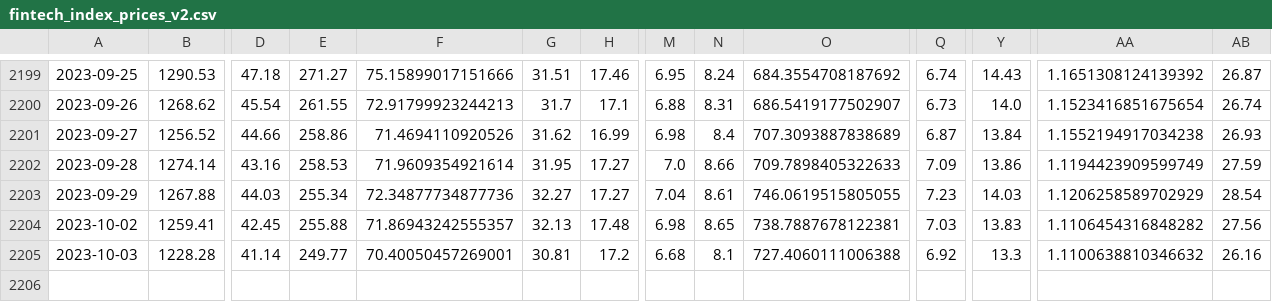
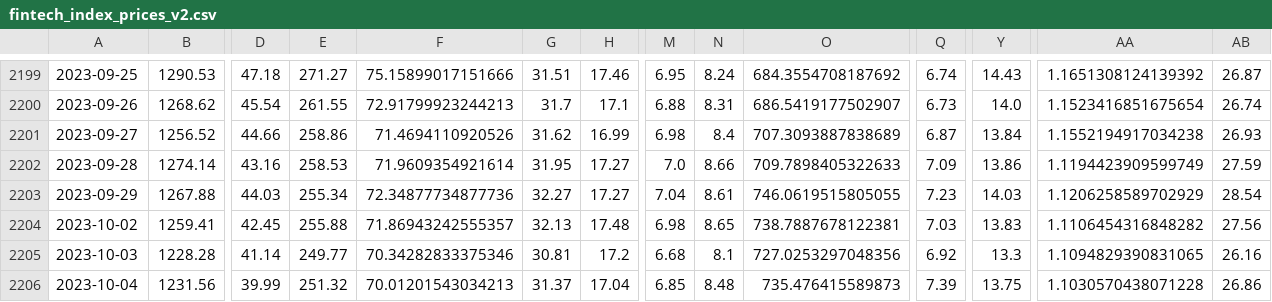
Before and after one commit to F-Prime-Capital/findex-data, a CSV file: fintech_index_prices_v2.csv, drawn as a sheet; only a part is shown, gaps mark what is left out; rows hold the shown columns only; the diff names each change by its address in the sheet, - before the commit and + after, or states it on an @@ line.

Commit message:
committing files

```diff
--- a/fintech_index_prices_v2.csv
+++ b/fintech_index_prices_v2.csv
-F2205: 70.40050457269001
+F2205: 70.34282833375346
-O2205: 727.4060111006388
+O2205: 727.0253297048356
-AA2205: 1.1100638810346632
+AA2205: 1.1094829390831065
+row 2206: 2023-10-04 | 1231.56 | 39.99 | 251.32 | 70.01201543034213 | 31.37 | 17.04 | 6.85 | 8.48 | 735.476415589873 | 7.39 | 13.75 | 1.1030570438071228 | 26.86
```
